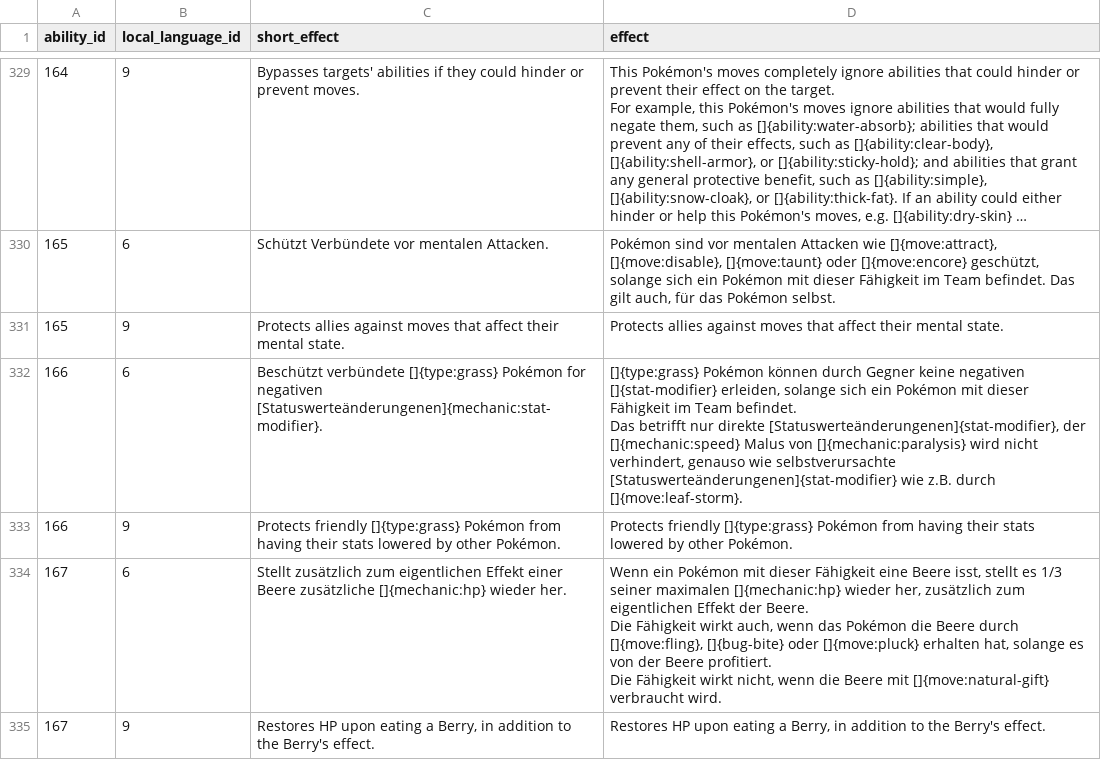
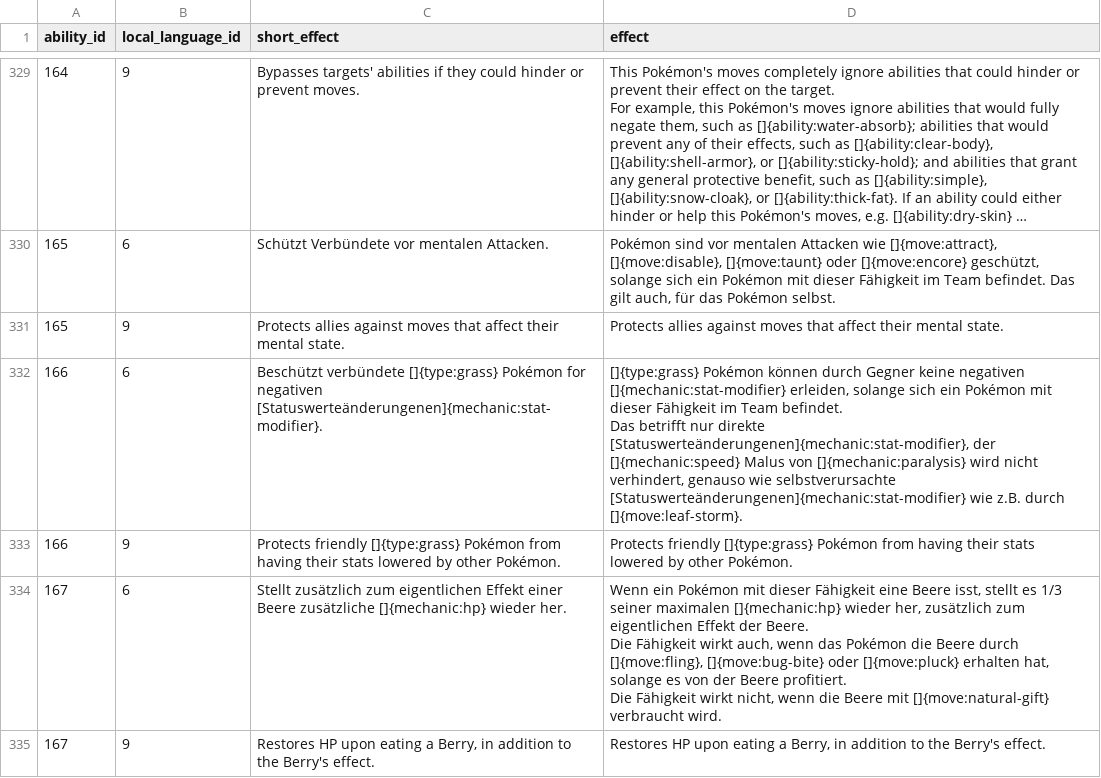
Before and after one commit to Parnassius/cerbottana, a CSV file: data/veekun/ability_prose.csv, drawn as a sheet; only a part is shown, gaps mark what is left out; long unchanged cells end in …; ↵ is a line break in a cell; the diff covers the shown part only; the diff names each change by its address in the sheet, - before the commit and + after, or states it on an @@ line.

Commit message:
Update veekun data

```diff
--- a/data/veekun/ability_prose.csv
+++ b/data/veekun/ability_prose.csv
-D332 (effect): …keine negativen []{stat-modifier} erleiden, solange sich ein Pokémon mit dieser Fähigkeit im Team befindet. ↵ Das betrifft nur direkte [Statuswerteänderungenen]{stat-modifier}, der []{mechanic:speed} Malus von []{mechanic:paralysis} wird nicht verhindert, genauso wie selbstverursachte [Statuswerteänderungenen]{stat-modifier} wie z.B.…
+D332 (effect): …keine negativen []{mechanic:stat-modifier} erleiden, solange sich ein Pokémon mit dieser Fähigkeit im Team befindet. ↵ Das betrifft nur direkte [Statuswerteänderungenen]{mechanic:stat-modifier}, der []{mechanic:speed} Malus von []{mechanic:paralysis} wird nicht verhindert, genauso wie selbstverursachte [Statuswerteänderungenen]{mechanic:stat-modifier} wie z.B.…
-D334 (effect): …durch []{move:fling}, []{bug-bite} oder []{move:pluck}…
+D334 (effect): …durch []{move:fling}, []{move:bug-bite} oder []{move:pluck}…
```
Also changed, not shown: 4 edited cells elsewhere in this file.
